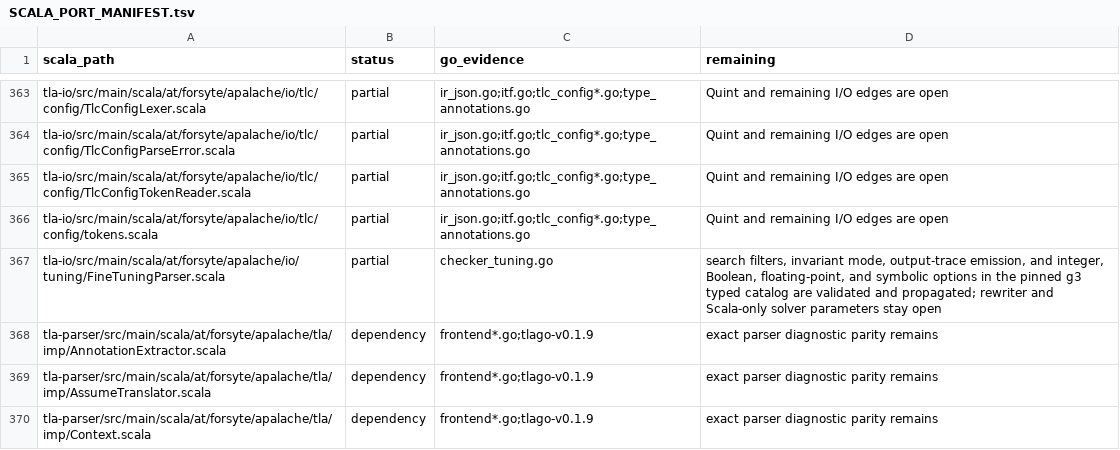
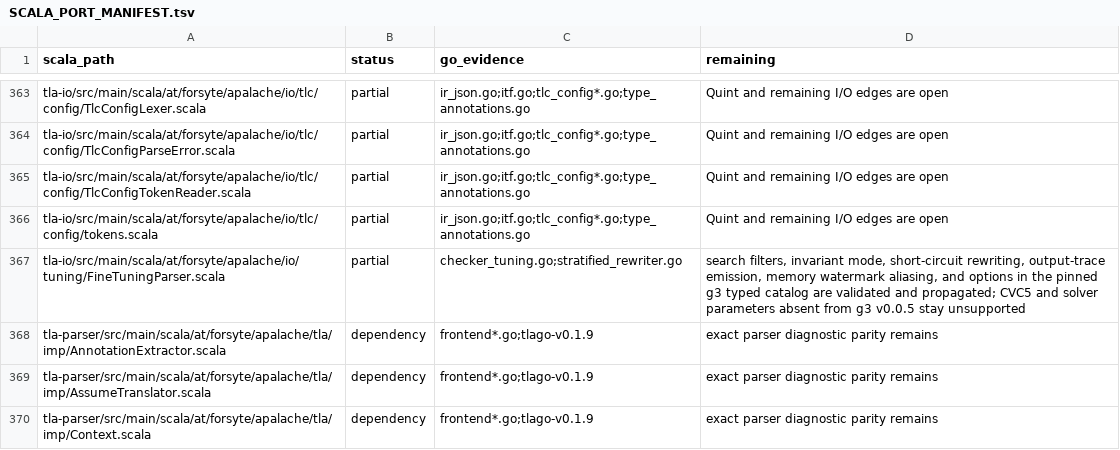
Before and after one commit to glycerine/apalache-go, a TSV file: pkg/SCALA_PORT_MANIFEST.tsv, drawn as a sheet; only a part is shown, gaps mark what is left out.

Commit message:
port rewriter and memory tuning options

```diff
--- a/pkg/SCALA_PORT_MANIFEST.tsv
+++ b/pkg/SCALA_PORT_MANIFEST.tsv
@@ -366,3 +366,3 @@ tla-io/src/main/scala/at/forsyte/apalache/io/tlc/config/TlcConfigTokenReader.sca
 tla-io/src/main/scala/at/forsyte/apalache/io/tlc/config/tokens.scala	partial	ir_json.go;itf.go;tlc_config*.go;type_annotations.go	Quint and remaining I/O edges are open
-tla-io/src/main/scala/at/forsyte/apalache/io/tuning/FineTuningParser.scala	partial	checker_tuning.go	search filters, invariant mode, output-trace emission, and integer, Boolean, floating-point, and symbolic options in the pinned g3 typed catalog are validated and propagated; rewriter and Scala-only solver parameters stay open
+tla-io/src/main/scala/at/forsyte/apalache/io/tuning/FineTuningParser.scala	partial	checker_tuning.go;stratified_rewriter.go	search filters, invariant mode, short-circuit rewriting, output-trace emission, memory watermark aliasing, and options in the pinned g3 typed catalog are validated and propagated; CVC5 and solver parameters absent from g3 v0.0.5 stay unsupported
 tla-parser/src/main/scala/at/forsyte/apalache/tla/imp/AnnotationExtractor.scala	dependency	frontend*.go;tlago-v0.1.9	exact parser diagnostic parity remains
```
Also changed, not shown: pkg/SCALA_TEST_MANIFEST.tsv, 6 other files.
